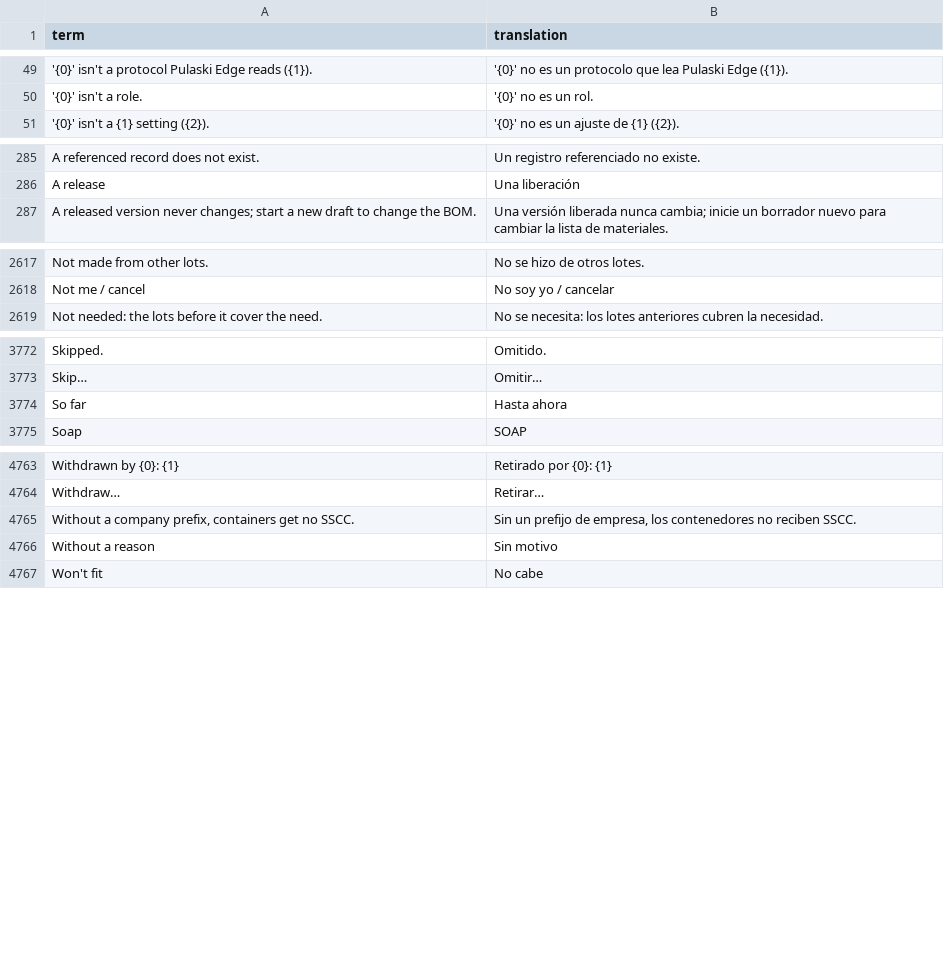
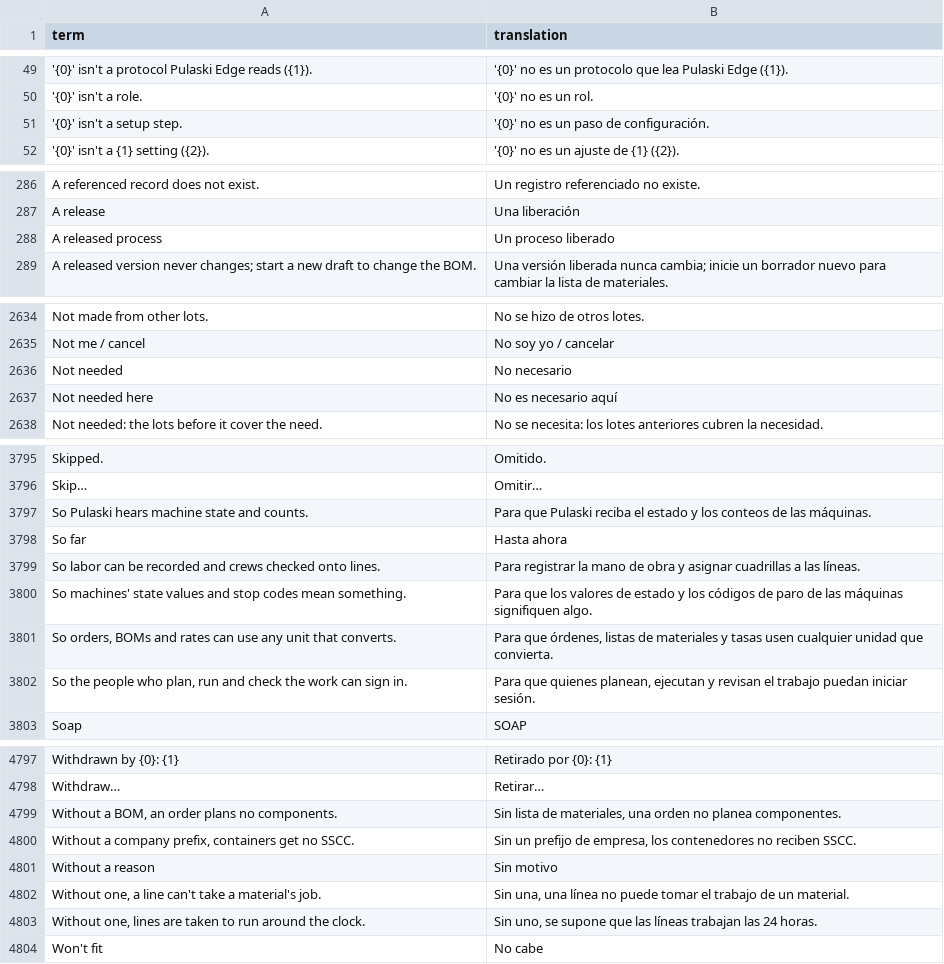
Before and after one commit to bgauvey/pulaski, a CSV file: src/Pulaski.Application/Localization/Shipped/es.csv, drawn as a sheet; only a part is shown, gaps mark what is left out; the diff covers the shown part only.

Commit message:
Add a first-setup checklist per site (#139)
A new site starts from an empty database and many screens, and the
setup order lived only in the user guide. Configure -> Setup checklist
lists the guide's steps in order, each worked out from what the site
has and linking to its screen; the steps a first job needs are
required, the others can be marked not needed per site. The Overview
prompts until the site is ready. Migration 0086 keeps only the
marks. D-126.

Closes #139

```diff
--- a/src/Pulaski.Application/Localization/Shipped/es.csv
+++ b/src/Pulaski.Application/Localization/Shipped/es.csv
@@ -50,2 +50,3 @@ term,translation
 '{0}' isn't a role.,'{0}' no es un rol.
+'{0}' isn't a setup step.,'{0}' no es un paso de configuración.
 '{0}' isn't a {1} setting ({2}).,'{0}' no es un ajuste de {1} ({2}).
@@ -286,2 +287,3 @@ A referenced record does not exist.,Un registro referenciado no existe.
 A release,Una liberación
+A released process,Un proceso liberado
 A released version never changes; start a new draft to change the BOM.,Una versión liberada nunca cambia; inicie un borrador nuevo para cambiar la lista de materiales.
@@ -2618,2 +2635,4 @@ Not made from other lots.,No se hizo de otros lotes.
 Not me / cancel,No soy yo / cancelar
+Not needed,No necesario
+Not needed here,No es necesario aquí
 Not needed: the lots before it cover the need.,No se necesita: los lotes anteriores cubren la necesidad.
@@ -3773,3 +3796,8 @@ Skipped.,Omitido.
 Skip…,Omitir…
+So Pulaski hears machine state and counts.,Para que Pulaski reciba el estado y los conteos de las máquinas.
 So far,Hasta ahora
+So labor can be recorded and crews checked onto lines.,Para registrar la mano de obra y asignar cuadrillas a las líneas.
+So machines' state values and stop codes mean something.,Para que los valores de estado y los códigos de paro de las máquinas signifiquen algo.
+"So orders, BOMs and rates can use any unit that converts.","Para que órdenes, listas de materiales y tasas usen cualquier unidad que convierta."
+"So the people who plan, run and check the work can sign in.","Para que quienes planean, ejecutan y revisan el trabajo puedan iniciar sesión."
 Soap,SOAP
@@ -4764,4 +4798,7 @@ Withdrawn by {0}: {1},Retirado por {0}: {1}
 Withdraw…,Retirar…
+"Without a BOM, an order plans no components.","Sin lista de materiales, una orden no planea componentes."
 "Without a company prefix, containers get no SSCC.","Sin un prefijo de empresa, los contenedores no reciben SSCC."
 Without a reason,Sin motivo
+"Without one, a line can't take a material's job.","Sin una, una línea no puede tomar el trabajo de un material."
+"Without one, lines are taken to run around the clock.","Sin uno, se supone que las líneas trabajan las 24 horas."
 Won't fit,No cabe
```
Also changed, not shown: 29 added rows elsewhere in this file, 28 other files.
